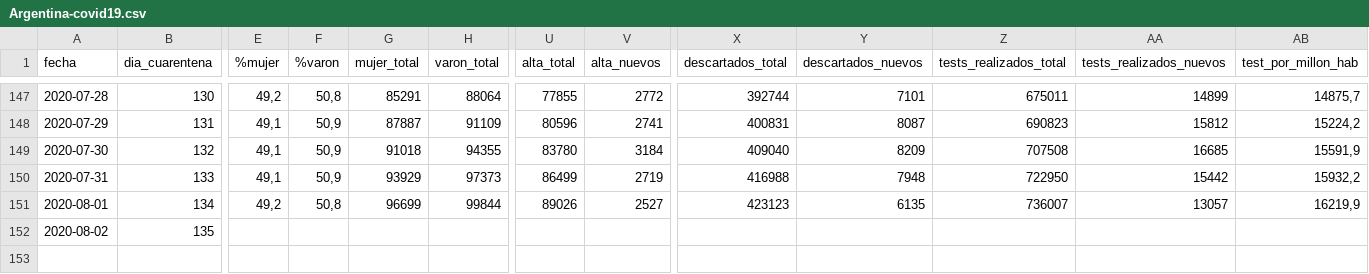
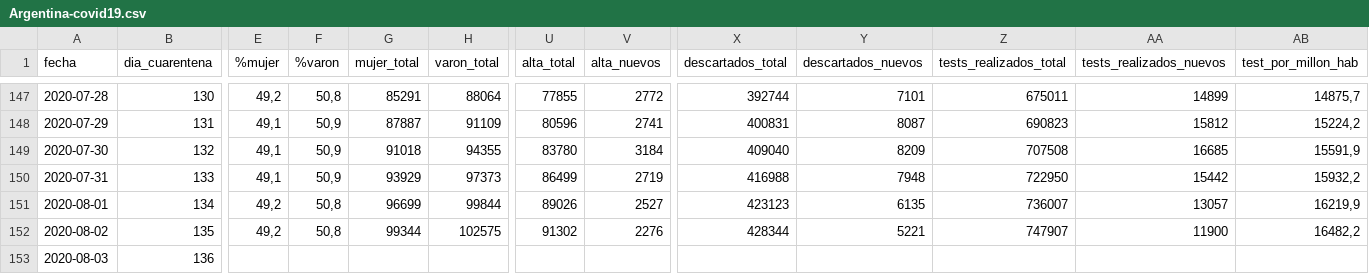
Before and after one commit to lucia15/Database-Covid19-Argentina, a CSV file: Argentina-covid19.csv, drawn as a sheet; only a part is shown, gaps mark what is left out; rows hold the shown columns only; the diff names each change by its address in the sheet, - before the commit and + after, or states it on an @@ line.

```diff
--- a/Argentina-covid19.csv
+++ b/Argentina-covid19.csv
-E152 (%mujer): (empty)
+E152 (%mujer): 49,2
-F152 (%varon): (empty)
+F152 (%varon): 50,8
-G152 (mujer_total): (empty)
+G152 (mujer_total): 99344
-H152 (varon_total): (empty)
+H152 (varon_total): 102575
-U152 (alta_total): (empty)
+U152 (alta_total): 91302
-V152 (alta_nuevos): (empty)
+V152 (alta_nuevos): 2276
-X152 (descartados_total): (empty)
+X152 (descartados_total): 428344
-Y152 (descartados_nuevos): (empty)
+Y152 (descartados_nuevos): 5221
-Z152 (tests_realizados_total): (empty)
+Z152 (tests_realizados_total): 747907
-AA152 (tests_realizados_nuevos): (empty)
+AA152 (tests_realizados_nuevos): 11900
-AB152 (test_por_millon_hab): (empty)
+AB152 (test_por_millon_hab): 16482,2
+row 153: 2020-08-03 | 136
```
Also changed, not shown: Argentina-covid19-por-provincia.csv, 1 other file.
